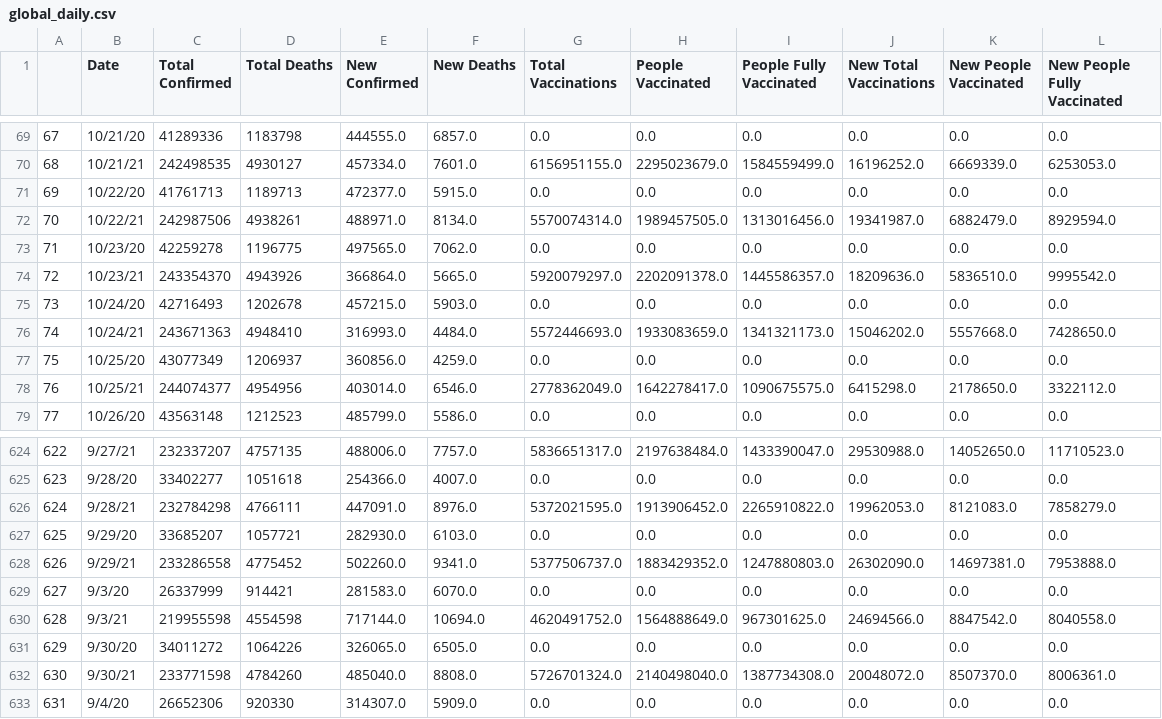
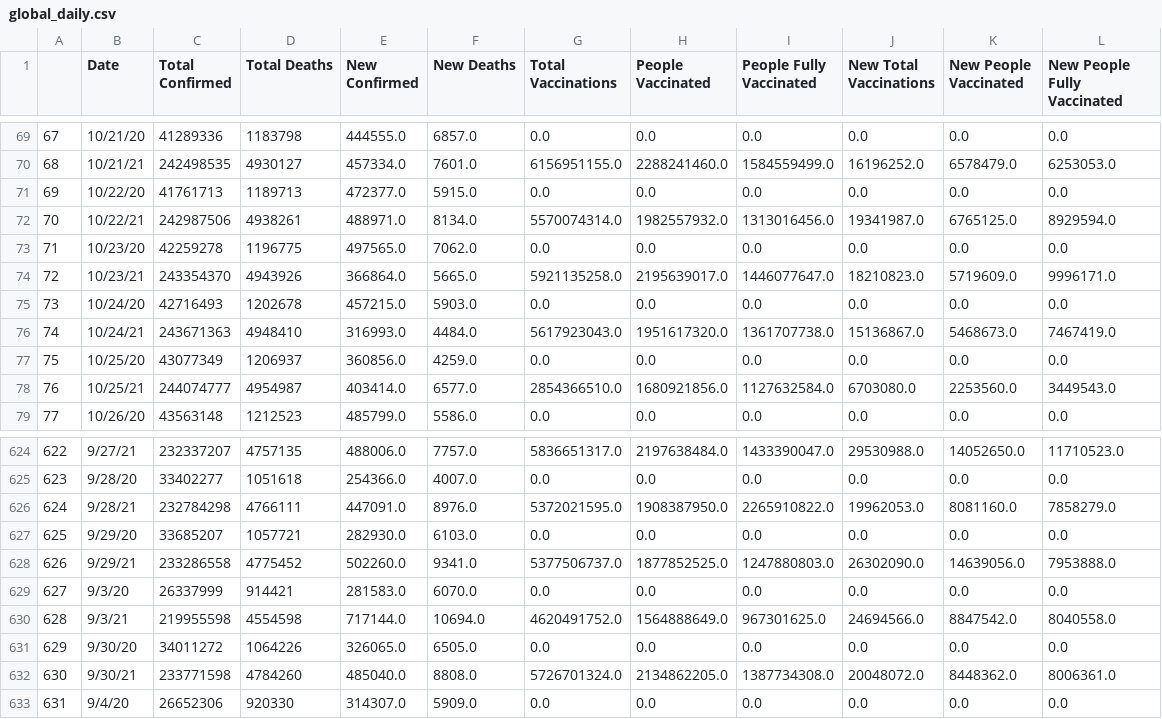
Before and after one commit to nu12/covid19-data, a CSV file: data/global_daily.csv, drawn as a sheet; only a part is shown, gaps mark what is left out; the diff covers the shown part only.

```diff
--- a/data/global_daily.csv
+++ b/data/global_daily.csv
@@ -69,11 +69,11 @@
 67,10/21/20,41289336,1183798,444555.0,6857.0,0.0,0.0,0.0,0.0,0.0,0.0
-68,10/21/21,242498535,4930127,457334.0,7601.0,6156951155.0,2295023679.0,1584559499.0,16196252.0,6669339.0,6253053.0
+68,10/21/21,242498535,4930127,457334.0,7601.0,6156951155.0,2288241460.0,1584559499.0,16196252.0,6578479.0,6253053.0
 69,10/22/20,41761713,1189713,472377.0,5915.0,0.0,0.0,0.0,0.0,0.0,0.0
-70,10/22/21,242987506,4938261,488971.0,8134.0,5570074314.0,1989457505.0,1313016456.0,19341987.0,6882479.0,8929594.0
+70,10/22/21,242987506,4938261,488971.0,8134.0,5570074314.0,1982557932.0,1313016456.0,19341987.0,6765125.0,8929594.0
 71,10/23/20,42259278,1196775,497565.0,7062.0,0.0,0.0,0.0,0.0,0.0,0.0
-72,10/23/21,243354370,4943926,366864.0,5665.0,5920079297.0,2202091378.0,1445586357.0,18209636.0,5836510.0,9995542.0
+72,10/23/21,243354370,4943926,366864.0,5665.0,5921135258.0,2195639017.0,1446077647.0,18210823.0,5719609.0,9996171.0
 73,10/24/20,42716493,1202678,457215.0,5903.0,0.0,0.0,0.0,0.0,0.0,0.0
-74,10/24/21,243671363,4948410,316993.0,4484.0,5572446693.0,1933083659.0,1341321173.0,15046202.0,5557668.0,7428650.0
+74,10/24/21,243671363,4948410,316993.0,4484.0,5617923043.0,1951617320.0,1361707738.0,15136867.0,5468673.0,7467419.0
 75,10/25/20,43077349,1206937,360856.0,4259.0,0.0,0.0,0.0,0.0,0.0,0.0
-76,10/25/21,244074377,4954956,403014.0,6546.0,2778362049.0,1642278417.0,1090675575.0,6415298.0,2178650.0,3322112.0
+76,10/25/21,244074777,4954987,403414.0,6577.0,2854366510.0,1680921856.0,1127632584.0,6703080.0,2253560.0,3449543.0
 77,10/26/20,43563148,1212523,485799.0,5586.0,0.0,0.0,0.0,0.0,0.0,0.0
@@ -625,5 +625,5 @@
 623,9/28/20,33402277,1051618,254366.0,4007.0,0.0,0.0,0.0,0.0,0.0,0.0
-624,9/28/21,232784298,4766111,447091.0,8976.0,5372021595.0,1913906452.0,2265910822.0,19962053.0,8121083.0,7858279.0
+624,9/28/21,232784298,4766111,447091.0,8976.0,5372021595.0,1908387950.0,2265910822.0,19962053.0,8081160.0,7858279.0
 625,9/29/20,33685207,1057721,282930.0,6103.0,0.0,0.0,0.0,0.0,0.0,0.0
-626,9/29/21,233286558,4775452,502260.0,9341.0,5377506737.0,1883429352.0,1247880803.0,26302090.0,14697381.0,7953888.0
+626,9/29/21,233286558,4775452,502260.0,9341.0,5377506737.0,1877852525.0,1247880803.0,26302090.0,14639056.0,7953888.0
 627,9/3/20,26337999,914421,281583.0,6070.0,0.0,0.0,0.0,0.0,0.0,0.0
@@ -631,3 +631,3 @@
 629,9/30/20,34011272,1064226,326065.0,6505.0,0.0,0.0,0.0,0.0,0.0,0.0
-630,9/30/21,233771598,4784260,485040.0,8808.0,5726701324.0,2140498040.0,1387734308.0,20048072.0,8507370.0,8006361.0
+630,9/30/21,233771598,4784260,485040.0,8808.0,5726701324.0,2134862205.0,1387734308.0,20048072.0,8448362.0,8006361.0
 631,9/4/20,26652306,920330,314307.0,5909.0,0.0,0.0,0.0,0.0,0.0,0.0
```
Also changed, not shown: 46 edited cells elsewhere in this file.
